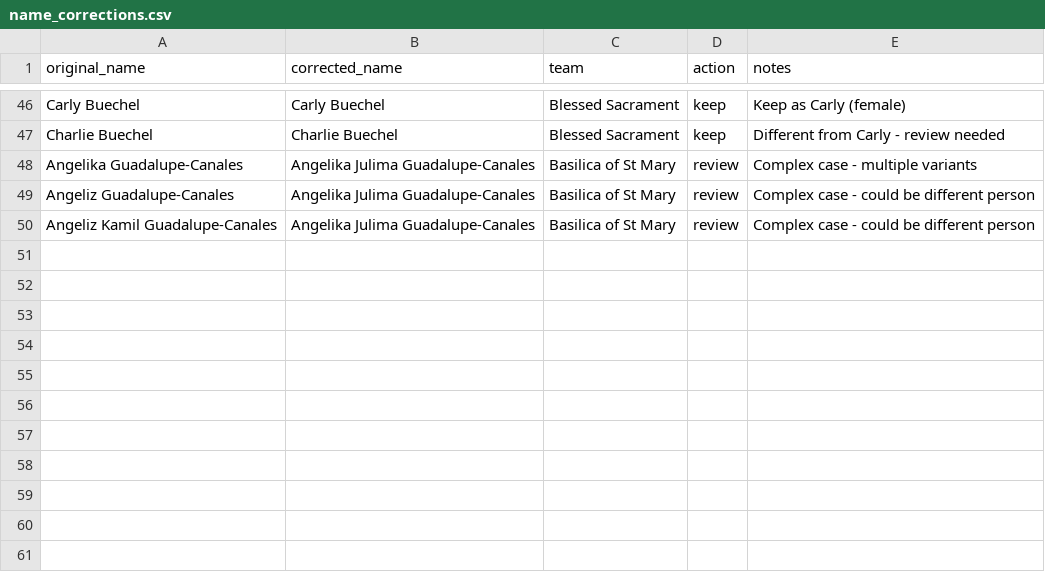
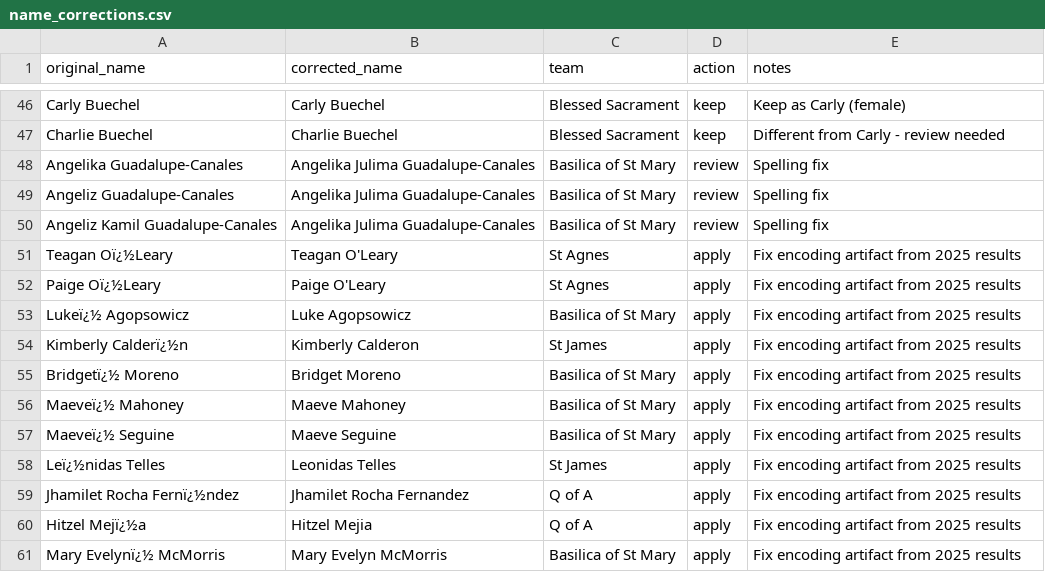
Before and after one commit to sjfischr/xc_data_analysis, a CSV file: name_corrections.csv, drawn as a sheet; only a part is shown, gaps mark what is left out.

Commit message:
Ingest 2025 championship results and standardize names

```diff
--- a/name_corrections.csv
+++ b/name_corrections.csv
@@ -47,4 +47,15 @@ Carly Buechel,Carly Buechel,Blessed Sacrament,keep,Keep as Carly (female)
 Charlie Buechel,Charlie Buechel,Blessed Sacrament,keep,Different from Carly - review needed
-Angelika Guadalupe-Canales,Angelika Julima Guadalupe-Canales,Basilica of St Mary,review,Complex case - multiple variants
-Angeliz Guadalupe-Canales,Angelika Julima Guadalupe-Canales,Basilica of St Mary,review,Complex case - could be different person
-Angeliz Kamil Guadalupe-Canales,Angelika Julima Guadalupe-Canales,Basilica of St Mary,review,Complex case - could be different person
+Angelika Guadalupe-Canales,Angelika Julima Guadalupe-Canales,Basilica of St Mary,review,Spelling fix
+Angeliz Guadalupe-Canales,Angelika Julima Guadalupe-Canales,Basilica of St Mary,review,Spelling fix
+Angeliz Kamil Guadalupe-Canales,Angelika Julima Guadalupe-Canales,Basilica of St Mary,review,Spelling fix
+Teagan Oï¿½Leary,Teagan O'Leary,St Agnes,apply,Fix encoding artifact from 2025 results
+Paige Oï¿½Leary,Paige O'Leary,St Agnes,apply,Fix encoding artifact from 2025 results
+Lukeï¿½ Agopsowicz,Luke Agopsowicz,Basilica of St Mary,apply,Fix encoding artifact from 2025 results
+Kimberly Calderï¿½n,Kimberly Calderon,St James,apply,Fix encoding artifact from 2025 results
+Bridgetï¿½ Moreno,Bridget Moreno,Basilica of St Mary,apply,Fix encoding artifact from 2025 results
+Maeveï¿½ Mahoney,Maeve Mahoney,Basilica of St Mary,apply,Fix encoding artifact from 2025 results
+Maeveï¿½ Seguine,Maeve Seguine,Basilica of St Mary,apply,Fix encoding artifact from 2025 results
+Leï¿½nidas Telles,Leonidas Telles,St James,apply,Fix encoding artifact from 2025 results
+Jhamilet Rocha Fernï¿½ndez,Jhamilet Rocha Fernandez,Q of A,apply,Fix encoding artifact from 2025 results
+Hitzel Mejï¿½a,Hitzel Mejia,Q of A,apply,Fix encoding artifact from 2025 results
+Mary Evelynï¿½ McMorris,Mary Evelyn McMorris,Basilica of St Mary,apply,Fix encoding artifact from 2025 results
```
Also changed, not shown: data/merged/name_mapping.csv, 20 other files.
